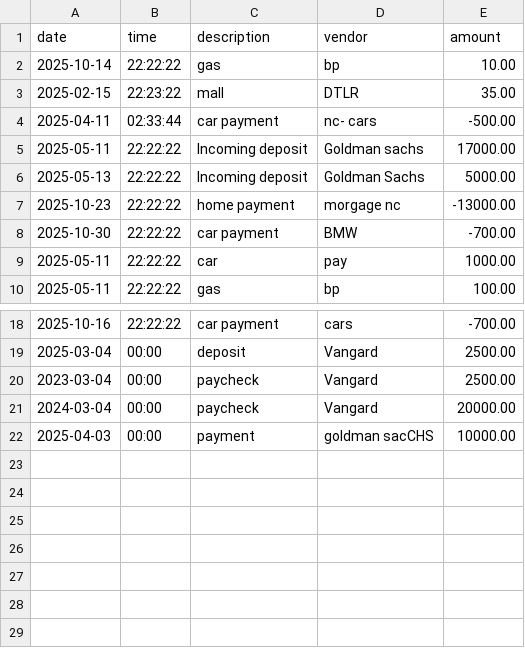
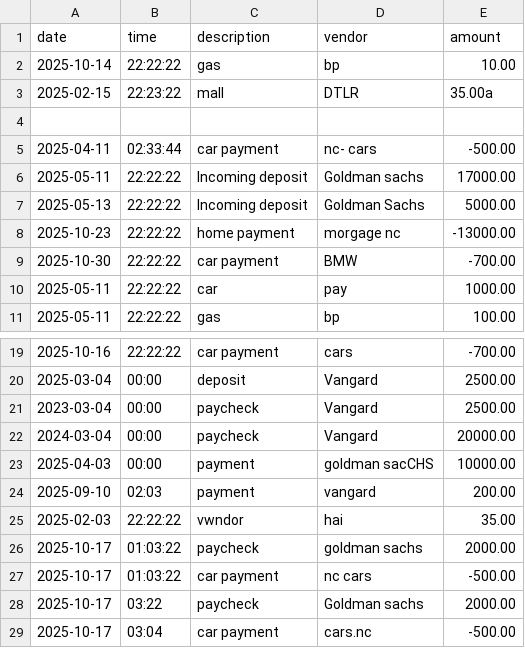
Before and after one commit to xcooper865-dev/LedgerApplication, a CSV file: transactions.csv, drawn as a sheet; only a part is shown, gaps mark what is left out.

```diff
--- a/transactions.csv
+++ b/transactions.csv
@@ -2,3 +2,4 @@ date,time,description,vendor,amount
 2025-10-14,22:22:22,gas,bp,10.00
-2025-02-15,22:23:22,mall,DTLR,35.00
+2025-02-15,22:23:22,mall,DTLR,35.00a
+
 2025-04-11,02:33:44,car payment,nc- cars,-500.00
@@ -22 +23,7 @@ date,time,description,vendor,amount
 2025-04-03,00:00,payment,goldman sacCHS,10000.00
+2025-09-10,02:03,payment,vangard,200.00
+2025-02-03,22:22:22,vwndor,hai,35.00
+2025-10-17,01:03:22,paycheck,goldman sachs,2000.00
+2025-10-17,01:03:22,car payment,nc cars,-500.00
+2025-10-17,03:22,paycheck,Goldman sachs,2000.00
+2025-10-17,03:04,car payment,cars.nc,-500.00
```
Also changed, not shown: 1 other file.
